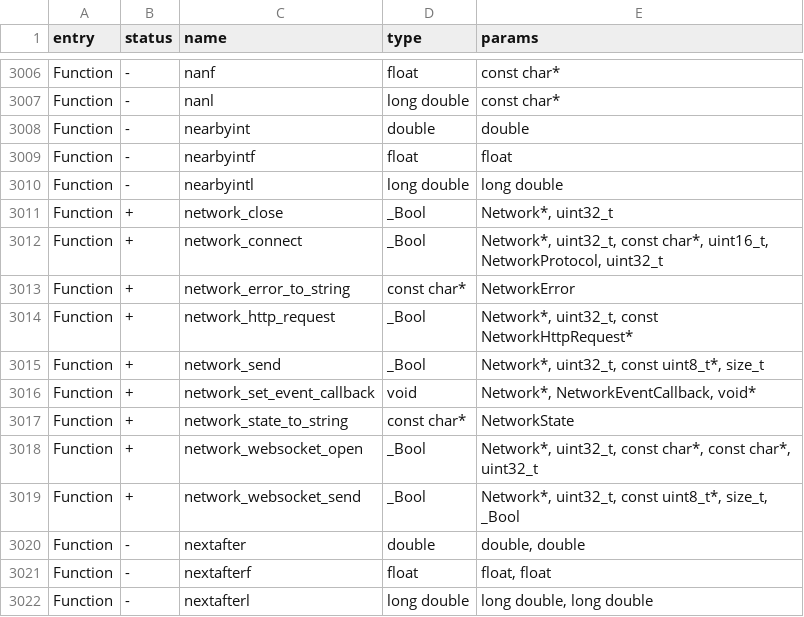
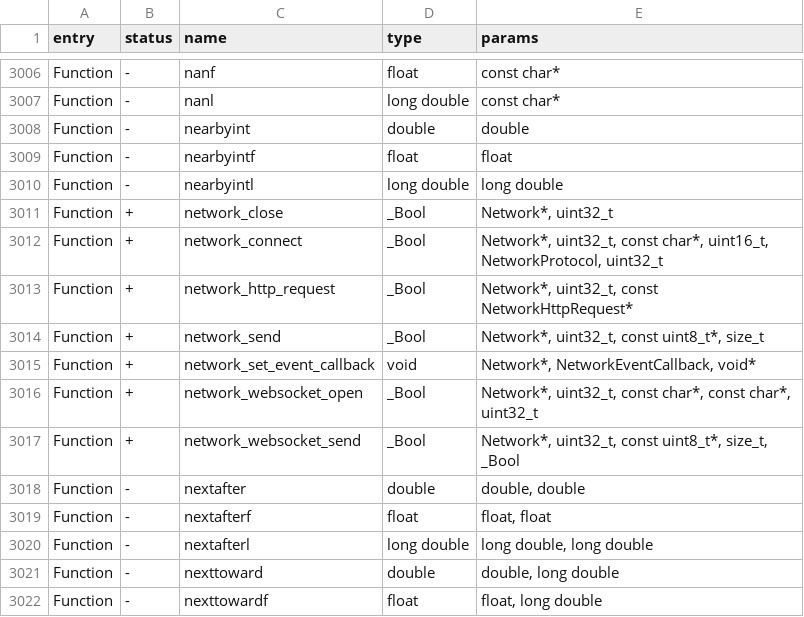
Before and after one commit to DarkFlippers/unleashed-firmware, a CSV file: targets/f7/api_symbols.csv, drawn as a sheet; only a part is shown, gaps mark what is left out; the shorter side is filled out with more unchanged rows; the diff names each change by its address in the sheet, - before the commit and + after, or states it on an @@ line.

Commit message:
RPC network: api update

```diff
--- a/targets/f7/api_symbols.csv
+++ b/targets/f7/api_symbols.csv
-row 3013: Function | + | network_error_to_string | const char* | NetworkError
-row 3017: Function | + | network_state_to_string | const char* | NetworkState
```
